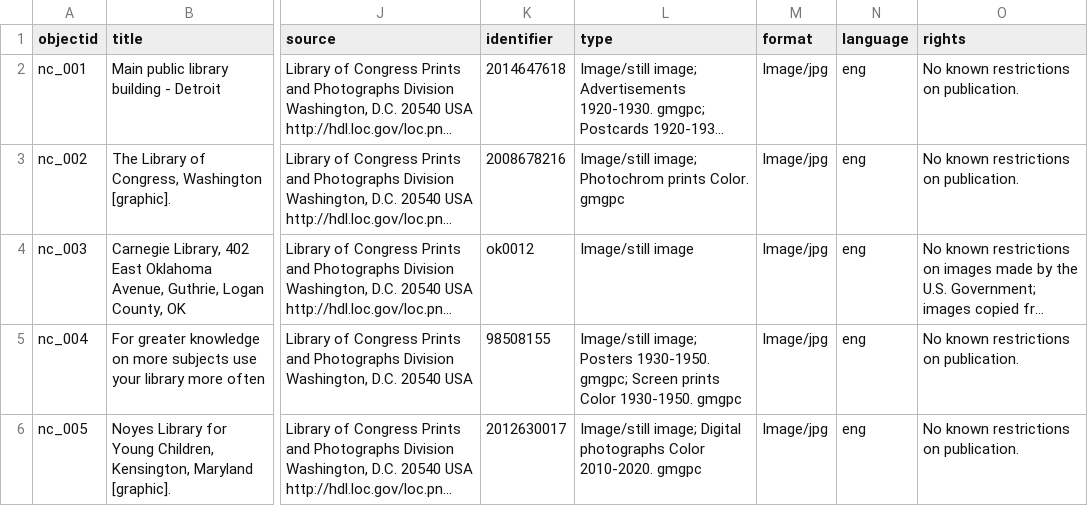
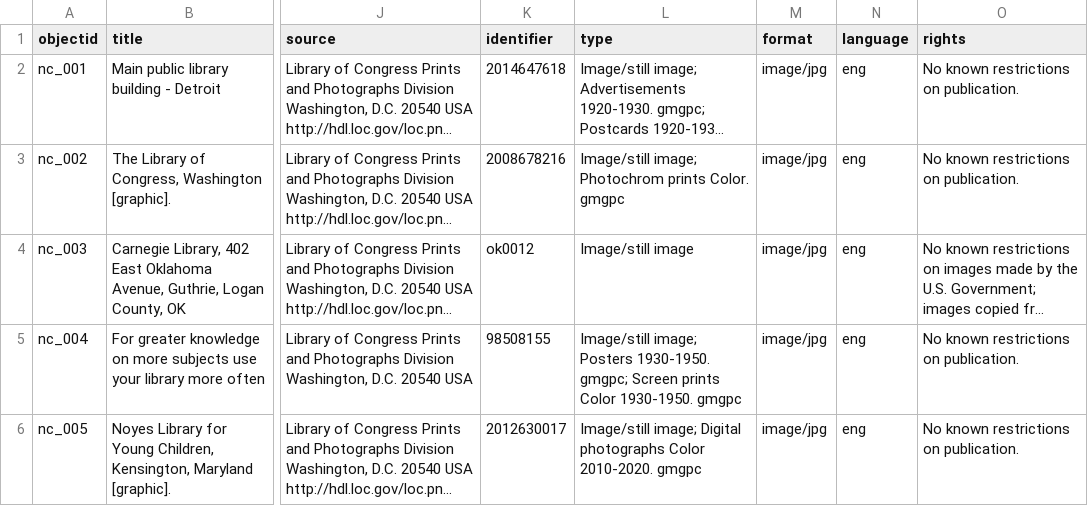
Before and after one commit to Krys-Kross/collection-builder-test, a CSV file: _data/lab5_metadata.csv, drawn as a sheet; only a part is shown, gaps mark what is left out; long unchanged cells end in …; the diff names each change by its address in the sheet, - before the commit and + after, or states it on an @@ line.

Commit message:
Update to fix site image error

```diff
--- a/_data/lab5_metadata.csv
+++ b/_data/lab5_metadata.csv
-M2:M6 (format): Image/jpg
+M2:M6 (format): image/jpg
```
